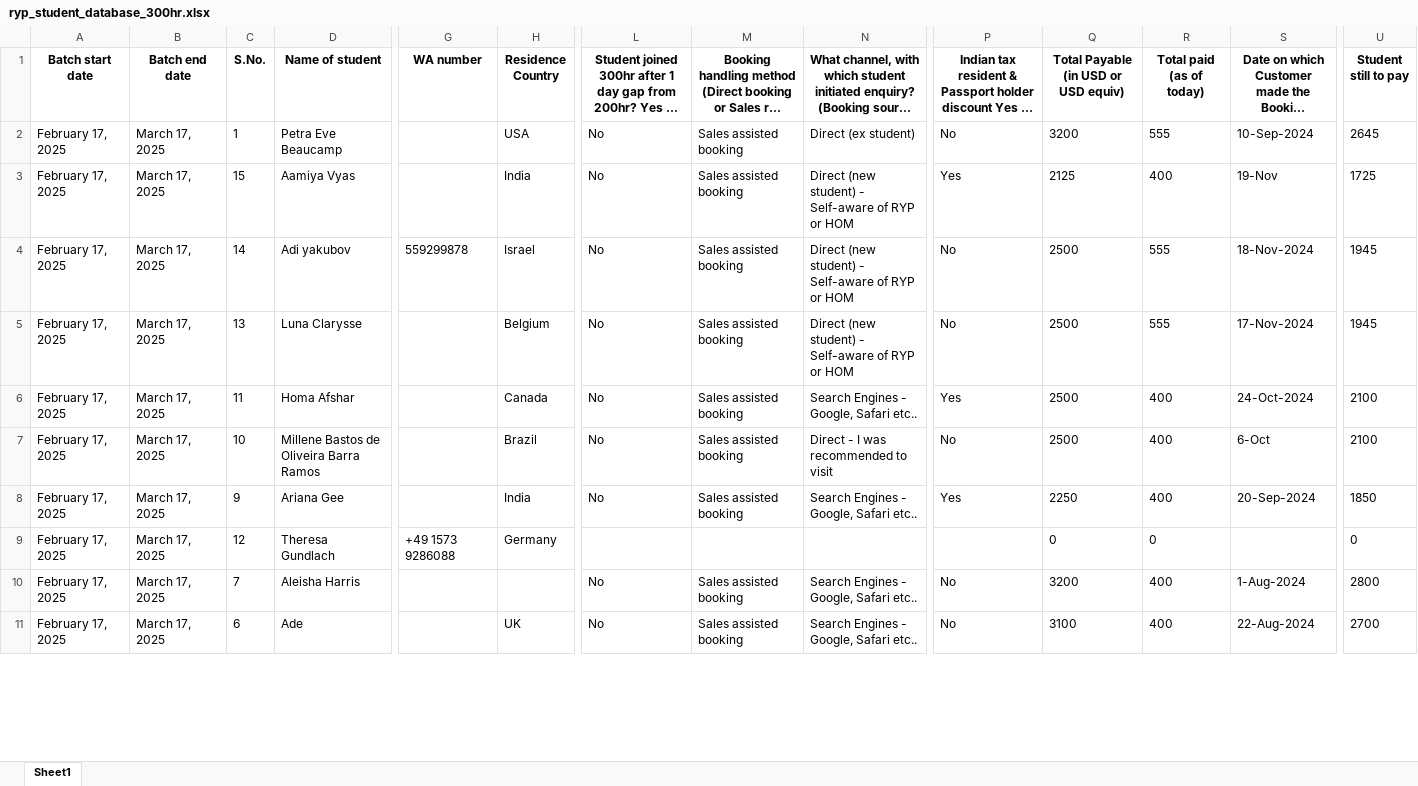
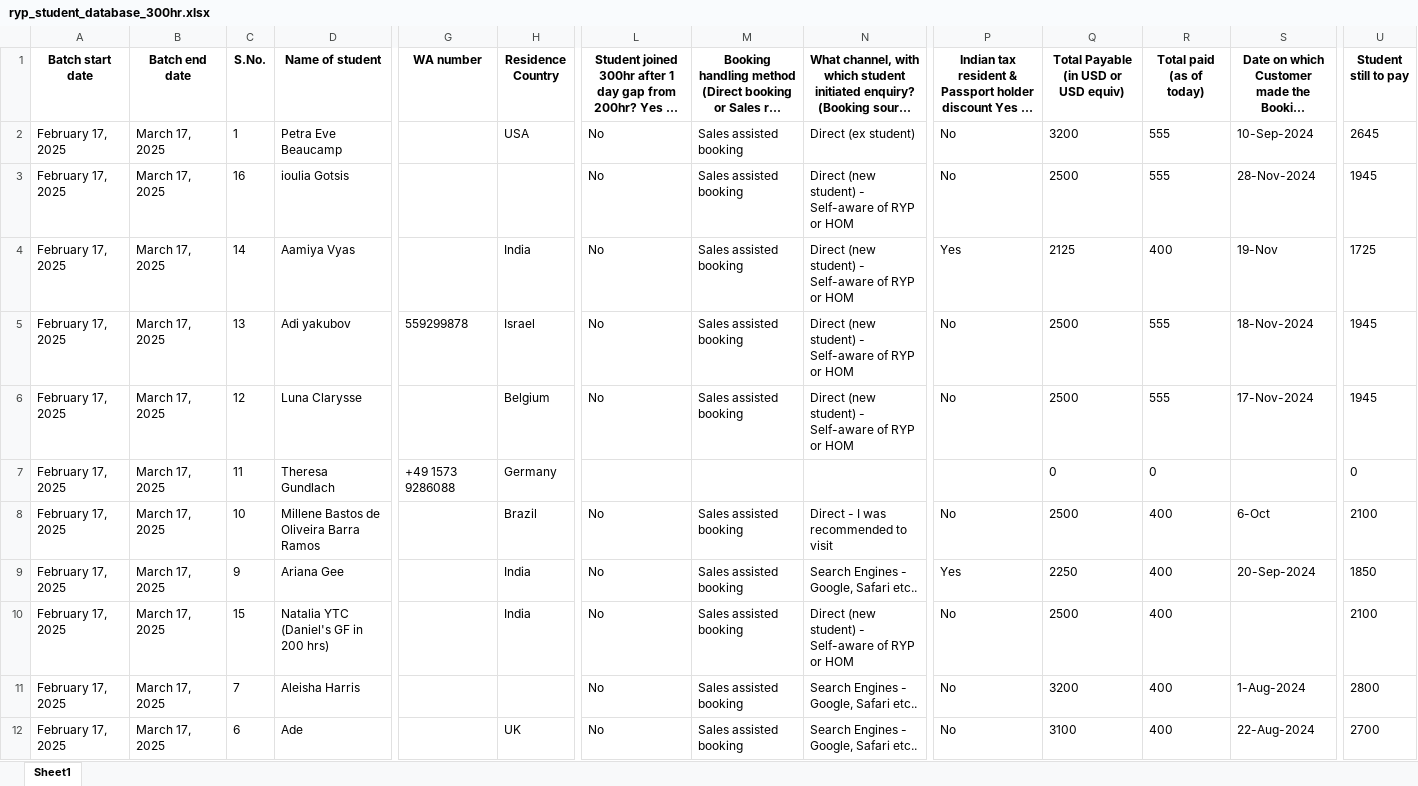
Before and after one commit to antoniusawe/sales-report, an Excel workbook: data/ryp_student_database_300hr.xlsx, sheet Sheet1, drawn as a sheet; only a part is shown, gaps mark what is left out; long unchanged cells end in …; values as stored, in another font and other column widths than the file's, no borders; addresses are those after the commit; rows hold the shown columns only; the diff covers the shown part only; the diff names each change by its address in the sheet, - before the commit and + after, or states it on an @@ line.

Commit message:
Update data/ryp_student_database_300hr.xlsx

```diff
--- a/data/ryp_student_database_300hr.xlsx (sheet Sheet1)
+++ b/data/ryp_student_database_300hr.xlsx (sheet Sheet1)
+row 3: February 17, 2025 | March 17, 2025 | 16 | ioulia Gotsis |  |  | No | Sales assisted booking | Direct (new student) - Self-aware of RYP or HOM | No | 2500 | 555 | 28-Nov-2024 | 1945
-C4 (S.No.): 15
+C4 (S.No.): 14
-C5 (S.No.): 14
+C5 (S.No.): 13
-C6 (S.No.): 13
+C6 (S.No.): 12
-D7 (Name of student): Homa Afshar
+D7 (Name of student): Theresa Gundlach
-G7 (WA number): (empty)
+G7 (WA number): +49 1573 9286088
-H7 (Residence Country): Canada
+H7 (Residence Country): Germany
-L7: No
+L7: (empty)
-M7: Sales assisted booking
+M7: (empty)
-N7: Search Engines - Google, Safari etc..
+N7: (empty)
-P7: Yes
+P7: (empty)
-Q7: 2500
+Q7: 0
-R7 (Total paid (as of today)): 400
+R7 (Total paid (as of today)): 0
-S7: 24-Oct-2024
+S7: (empty)
-U7 (Student still to pay): 2100
+U7 (Student still to pay): 0
-C10 (S.No.): 12
+C10 (S.No.): 15
-D10 (Name of student): Theresa Gundlach
+D10 (Name of student): Natalia YTC (Daniel's GF in 200 hrs)
-G10 (WA number): +49 1573 9286088
+G10 (WA number): (empty)
-H10 (Residence Country): Germany
+H10 (Residence Country): India
-L10: (empty)
+L10: No
-M10: (empty)
+M10: Sales assisted booking
-N10: (empty)
+N10: Direct (new student) - Self-aware of RYP or HOM
-P10: (empty)
+P10: No
-Q10: 0
+Q10: 2500
-R10 (Total paid (as of today)): 0
+R10 (Total paid (as of today)): 400
-U10 (Student still to pay): 0
+U10 (Student still to pay): 2100
```
Also changed, not shown: 7 added rows, 2 removed rows, 2 moved rows and 1 edited cell elsewhere in this sheet.
